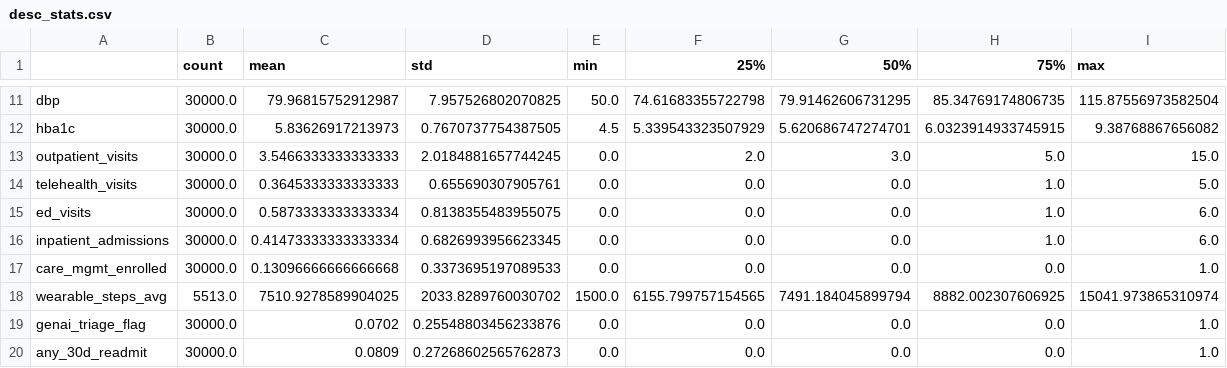
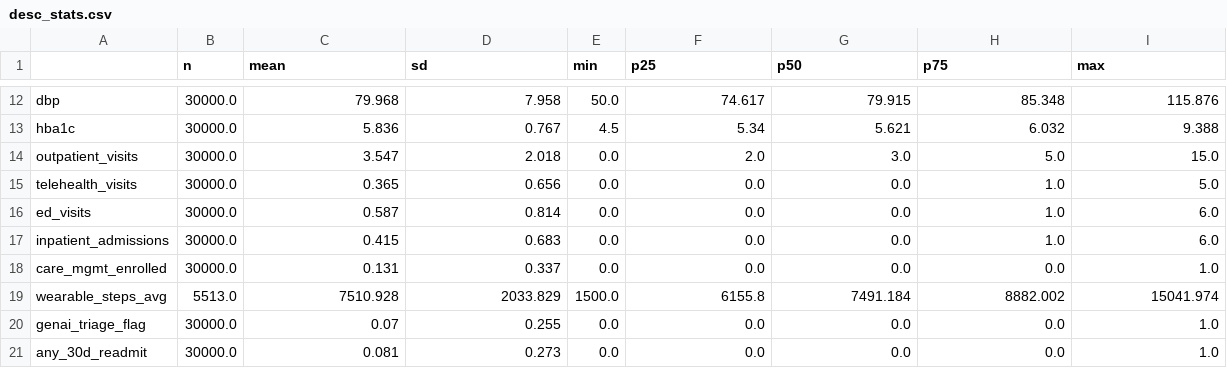
Before and after one commit to Dertornam/healthcare-analytics-portfolio., a CSV file: docs/desc_stats.csv, drawn as a sheet; only a part is shown, gaps mark what is left out; addresses are those after the commit; the diff covers the shown part only; the diff names each change by its address in the sheet, - before the commit and + after, or states it on an @@ line.

```diff
--- a/docs/desc_stats.csv
+++ b/docs/desc_stats.csv
-B1: count
+B1: n
-D1: std
+D1: sd
-F1: 25%
+F1: p25
-G1: 50%
+G1: p50
-H1: 75%
+H1: p75
-C12 (mean): 79.96815752912987
+C12 (mean): 79.968
-D12 (sd): 7.957526802070825
+D12 (sd): 7.958
-F12 (p25): 74.61683355722798
+F12 (p25): 74.617
-G12 (p50): 79.91462606731295
+G12 (p50): 79.915
-H12 (p75): 85.34769174806735
+H12 (p75): 85.348
-I12 (max): 115.87556973582504
+I12 (max): 115.876
-C13 (mean): 5.83626917213973
+C13 (mean): 5.836
-D13 (sd): 0.7670737754387505
+D13 (sd): 0.767
-F13 (p25): 5.339543323507929
+F13 (p25): 5.34
-G13 (p50): 5.620686747274701
+G13 (p50): 5.621
-H13 (p75): 6.0323914933745915
+H13 (p75): 6.032
-I13 (max): 9.38768867656082
+I13 (max): 9.388
-C14 (mean): 3.5466333333333333
+C14 (mean): 3.547
-D14 (sd): 2.0184881657744245
+D14 (sd): 2.018
-C15 (mean): 0.3645333333333333
+C15 (mean): 0.365
-D15 (sd): 0.655690307905761
+D15 (sd): 0.656
-C16 (mean): 0.5873333333333334
+C16 (mean): 0.587
-D16 (sd): 0.8138355483955075
+D16 (sd): 0.814
-C17 (mean): 0.41473333333333334
+C17 (mean): 0.415
-D17 (sd): 0.6826993956623345
+D17 (sd): 0.683
-C18 (mean): 0.13096666666666668
+C18 (mean): 0.131
-D18 (sd): 0.3373695197089533
+D18 (sd): 0.337
-C19 (mean): 7510.9278589904025
+C19 (mean): 7510.928
-D19 (sd): 2033.8289760030702
+D19 (sd): 2033.829
-F19 (p25): 6155.799757154565
+F19 (p25): 6155.8
-G19 (p50): 7491.184045899794
+G19 (p50): 7491.184
-H19 (p75): 8882.002307606925
+H19 (p75): 8882.002
-I19 (max): 15041.973865310974
+I19 (max): 15041.974
-C20 (mean): 0.0702
+C20 (mean): 0.07
-D20 (sd): 0.25548803456233876
+D20 (sd): 0.255
-C21 (mean): 0.0809
+C21 (mean): 0.081
-D21 (sd): 0.27268602565762873
+D21 (sd): 0.273
```
Also changed, not shown: 1 added row and 34 edited cells elsewhere in this file, docs/corr_matrix.csv, 7 other files.
